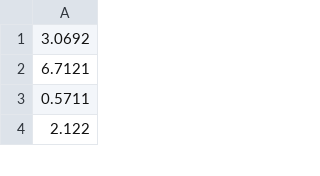
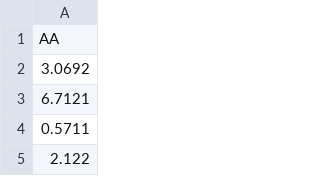
Before and after one commit to mlettau/Data, a CSV file: MFE230E/week-8/vol_AA.csv, drawn as a sheet; only a part is shown; the diff names each change by its address in the sheet, - before the commit and + after, or states it on an @@ line.

Commit message:
Add files via upload

```diff
--- a/MFE230E/week-8/vol_AA.csv
+++ b/MFE230E/week-8/vol_AA.csv
+row 1: AA
```
